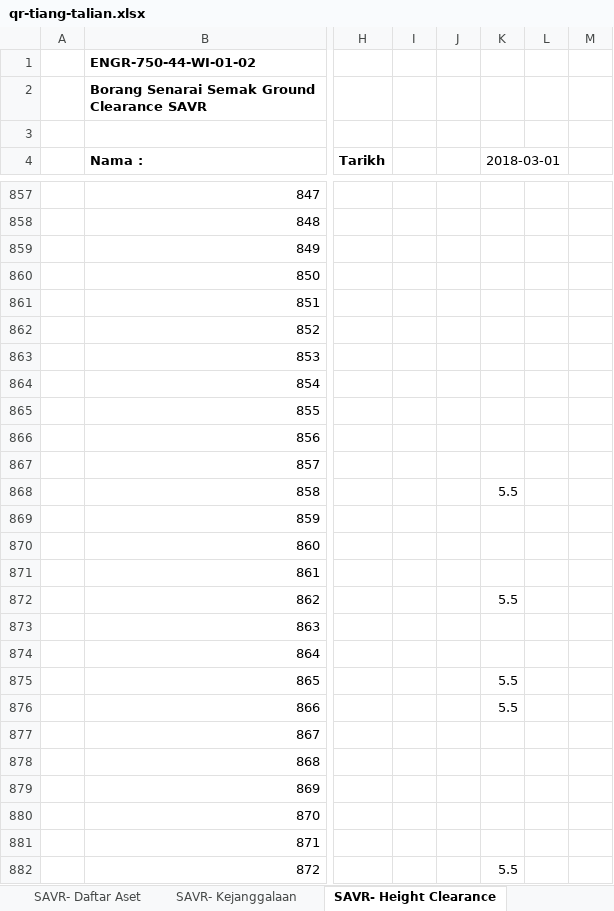
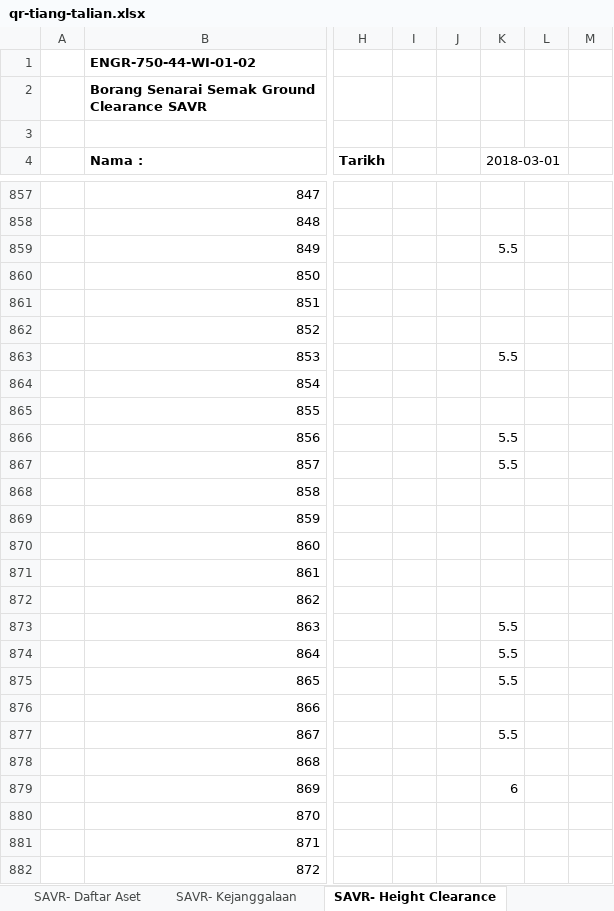
Before and after one commit to arehman5110/apks, an Excel workbook: public/assets/updated-excels/qr-tiang-talian.xlsx, sheet SAVR- Height Clearance, drawn as a sheet; only a part is shown, gaps mark what is left out; values as stored, in another font and other column widths than the file's, no borders; charts and pictures not drawn; the diff covers the shown part only; the diff names each change by its address in the sheet, - before the commit and + after, or states it on an @@ line.

```diff
--- a/public/assets/updated-excels/qr-tiang-talian.xlsx (sheet SAVR- Height Clearance)
+++ b/public/assets/updated-excels/qr-tiang-talian.xlsx (sheet SAVR- Height Clearance)
-K859 (2018-03-01): (empty)
+K859 (2018-03-01): 5.5
-K863 (2018-03-01): (empty)
+K863 (2018-03-01): 5.5
-K866:K867 (2018-03-01): (empty)
+K866:K867 (2018-03-01): 5.5
-K868 (2018-03-01): 5.5
+K868 (2018-03-01): (empty)
-K872 (2018-03-01): 5.5
+K872 (2018-03-01): (empty)
-K873:K874 (2018-03-01): (empty)
+K873:K874 (2018-03-01): 5.5
-K876 (2018-03-01): 5.5
+K876 (2018-03-01): (empty)
-K877 (2018-03-01): (empty)
+K877 (2018-03-01): 5.5
-K879 (2018-03-01): (empty)
+K879 (2018-03-01): 6
-K882 (2018-03-01): 5.5
+K882 (2018-03-01): (empty)
```
Also changed, not shown: 4 added rows and 50 edited cells elsewhere in this sheet, sheet SAVR- Daftar Aset, sheet SAVR- Kejanggalaan, public/assets/updated-excels/qr-feeder-pillar.xlsx, 2 other files.
